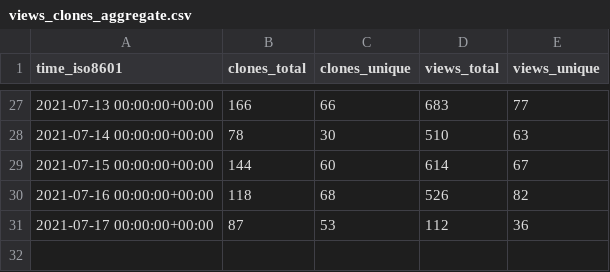
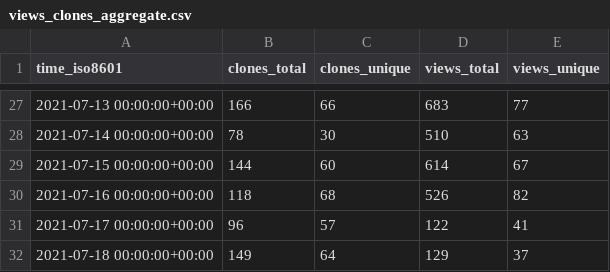
Before and after one commit to fadeev/stats, a CSV file: tendermint/starport/ghrs-data/views_clones_aggregate.csv, drawn as a sheet; only a part is shown, gaps mark what is left out.

```diff
--- a/tendermint/starport/ghrs-data/views_clones_aggregate.csv
+++ b/tendermint/starport/ghrs-data/views_clones_aggregate.csv
@@ -30,2 +30,3 @@ time_iso8601,clones_total,clones_unique,views_total,views_unique
 2021-07-16 00:00:00+00:00,118,68,526,82
-2021-07-17 00:00:00+00:00,87,53,112,36
+2021-07-17 00:00:00+00:00,96,57,122,41
+2021-07-18 00:00:00+00:00,149,64,129,37
```
Also changed, not shown: 1 other file.
